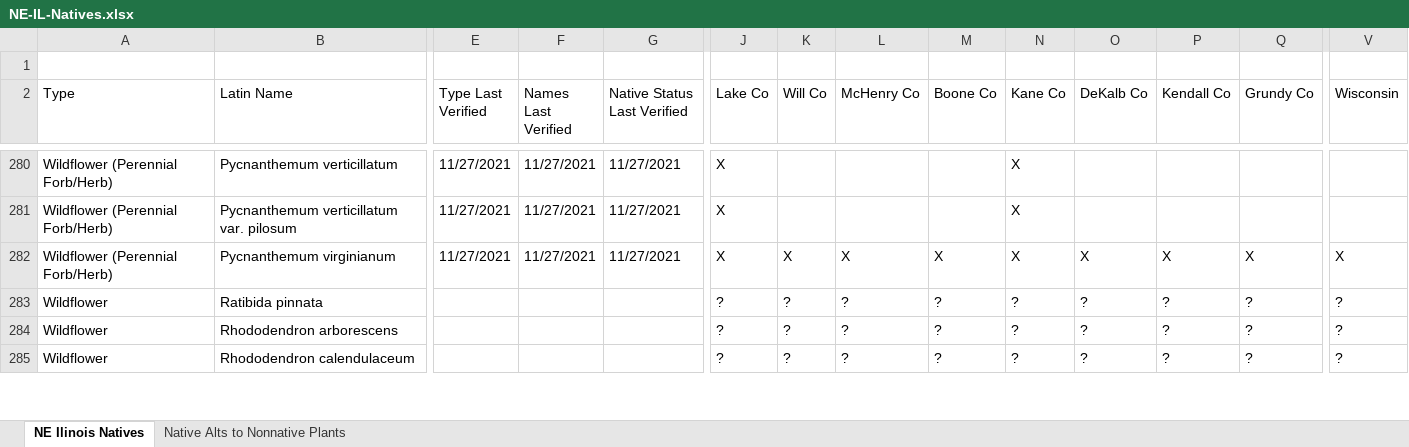
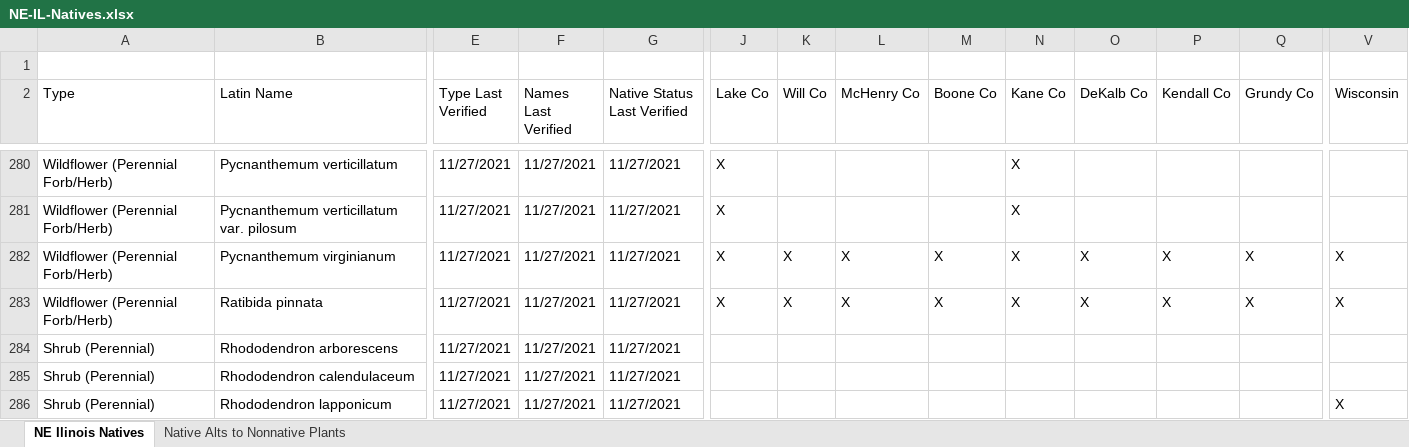
Before and after one commit to franklesniak/NE-Illinois-Native-Plants, an Excel workbook: NE-IL-Natives.xlsx, sheet NE Ilinois Natives, drawn as a sheet; only a part is shown, gaps mark what is left out; values as stored, in another font and other column widths than the file's, no cell formats; conditional formats not drawn; rows hold the shown columns only; the diff covers the shown part only; the diff names each change by its address in the sheet, - before the commit and + after, or states it on an @@ line.

Commit message:
Updated names and native status through 'S'

```diff
--- a/NE-IL-Natives.xlsx (sheet NE Ilinois Natives)
+++ b/NE-IL-Natives.xlsx (sheet NE Ilinois Natives)
-A283 (Type): Wildflower
+A283 (Type): Wildflower (Perennial Forb/Herb)
-E283:E285 (Type Last Verified): (empty)
+E283:E285 (Type Last Verified): 11/27/2021
-F283:F285 (Names Last Verified): (empty)
+F283:F285 (Names Last Verified): 11/27/2021
-G283:G285 (Native Status Last Verified): (empty)
+G283:G285 (Native Status Last Verified): 11/27/2021
-J283 (Lake Co): ?
+J283 (Lake Co): X
-K283 (Will Co): ?
+K283 (Will Co): X
-L283 (McHenry Co): ?
+L283 (McHenry Co): X
-M283 (Boone Co): ?
+M283 (Boone Co): X
-N283 (Kane Co): ?
+N283 (Kane Co): X
-O283 (DeKalb Co): ?
+O283 (DeKalb Co): X
-P283 (Kendall Co): ?
+P283 (Kendall Co): X
-Q283 (Grundy Co): ?
+Q283 (Grundy Co): X
-V283 (Wisconsin): ?
+V283 (Wisconsin): X
-A284:A285 (Type): Wildflower
+A284:A285 (Type): Shrub (Perennial)
-J284:J285 (Lake Co): ?
+J284:J285 (Lake Co): (empty)
-K284:K285 (Will Co): ?
+K284:K285 (Will Co): (empty)
-L284:L285 (McHenry Co): ?
+L284:L285 (McHenry Co): (empty)
-M284:M285 (Boone Co): ?
+M284:M285 (Boone Co): (empty)
-N284:N285 (Kane Co): ?
+N284:N285 (Kane Co): (empty)
-O284:O285 (DeKalb Co): ?
+O284:O285 (DeKalb Co): (empty)
-P284:P285 (Kendall Co): ?
+P284:P285 (Kendall Co): (empty)
-Q284:Q285 (Grundy Co): ?
+Q284:Q285 (Grundy Co): (empty)
-V284:V285 (Wisconsin): ?
+V284:V285 (Wisconsin): (empty)
+row 286: Shrub (Perennial) | Rhododendron lapponicum | 11/27/2021 | 11/27/2021 | 11/27/2021 |  |  |  |  |  |  |  |  | X
```
Also changed, not shown: 11 added rows, 8 removed rows and 1271 edited cells elsewhere in this sheet, cell formats, formulas that keep their value.
